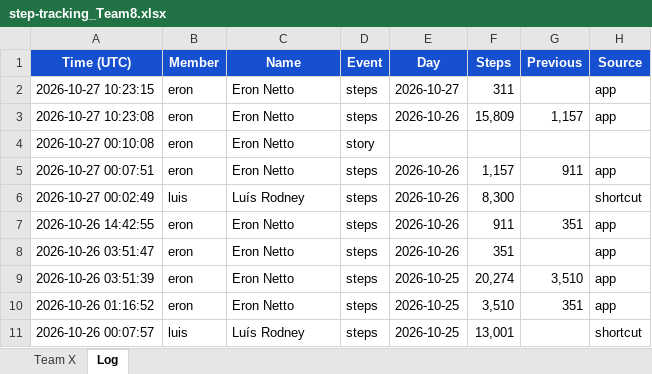
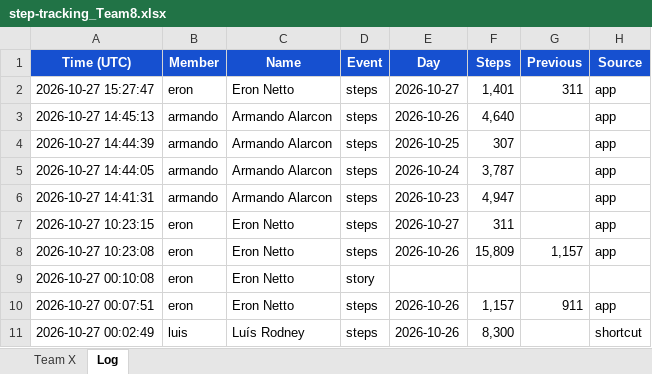
Before and after one commit to eronbfr/Step-Tracking-Challenge, an Excel workbook: step-tracking_Team8.xlsx, sheet Log, drawn as a sheet; only a part is shown; the shorter side is filled out with more unchanged rows; values as stored, in another font and other column widths than the file's, no borders; the diff names each change by its address in the sheet, - before the commit and + after, or states it on an @@ line.

```diff
--- a/step-tracking_Team8.xlsx (sheet Log)
+++ b/step-tracking_Team8.xlsx (sheet Log)
+row 2: 2026-10-27 15:27:47 | eron | Eron Netto | steps | 2026-10-27 | 1,401 | 311 | app
+row 3: 2026-10-27 14:45:13 | armando | Armando Alarcon | steps | 2026-10-26 | 4,640 |  | app
+row 4: 2026-10-27 14:44:39 | armando | Armando Alarcon | steps | 2026-10-25 | 307 |  | app
+row 5: 2026-10-27 14:44:05 | armando | Armando Alarcon | steps | 2026-10-24 | 3,787 |  | app
+row 6: 2026-10-27 14:41:31 | armando | Armando Alarcon | steps | 2026-10-23 | 4,947 |  | app
```
Also changed, not shown: sheet Team X, 2 other files.
